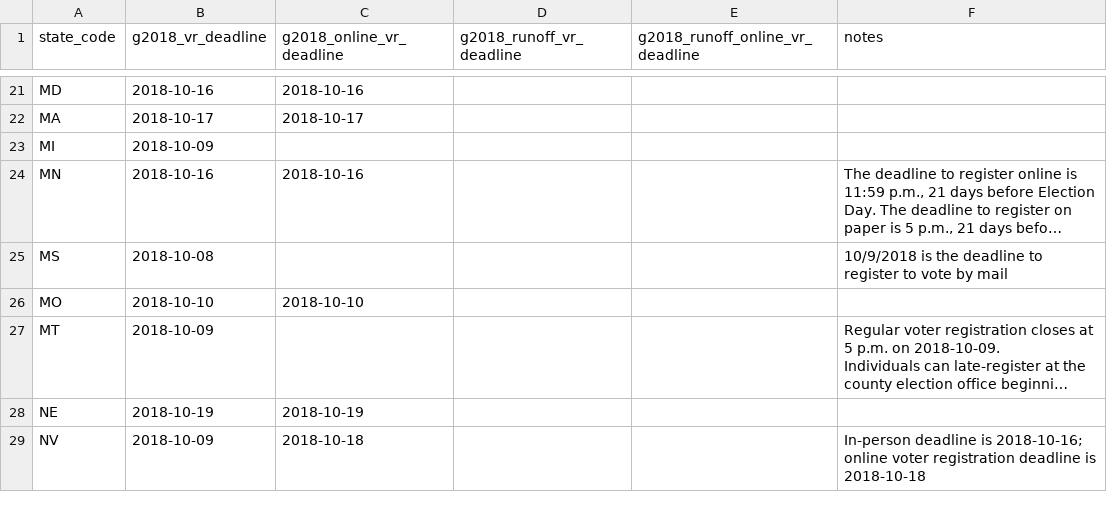
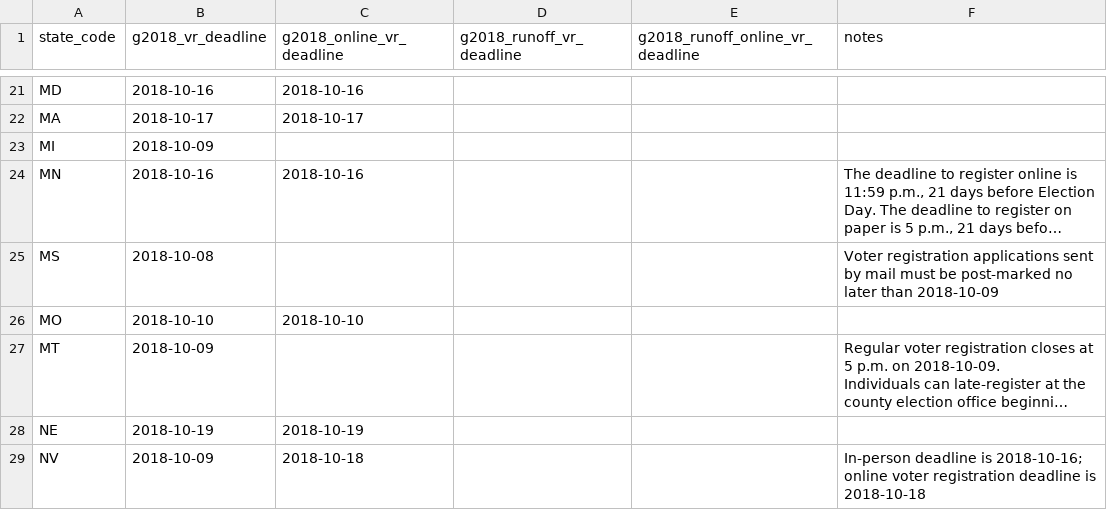
Before and after one commit to jlev/data, a CSV file: election-calendar/2018/g2018_vr.csv, drawn as a sheet; only a part is shown, gaps mark what is left out; long unchanged cells end in …; the diff names each change by its address in the sheet, - before the commit and + after, or states it on an @@ line.

Commit message:
MS VR postmark one extra day
http://www.sos.ms.gov/Elections-Voting/Documents/2018%20Website%20Calendar.pdf

```diff
--- a/election-calendar/2018/g2018_vr.csv
+++ b/election-calendar/2018/g2018_vr.csv
-F25 (notes): 10/9/2018 is the deadline to register to vote by mail
+F25 (notes): Voter registration applications sent by mail must be post-marked no later than 2018-10-09
```
